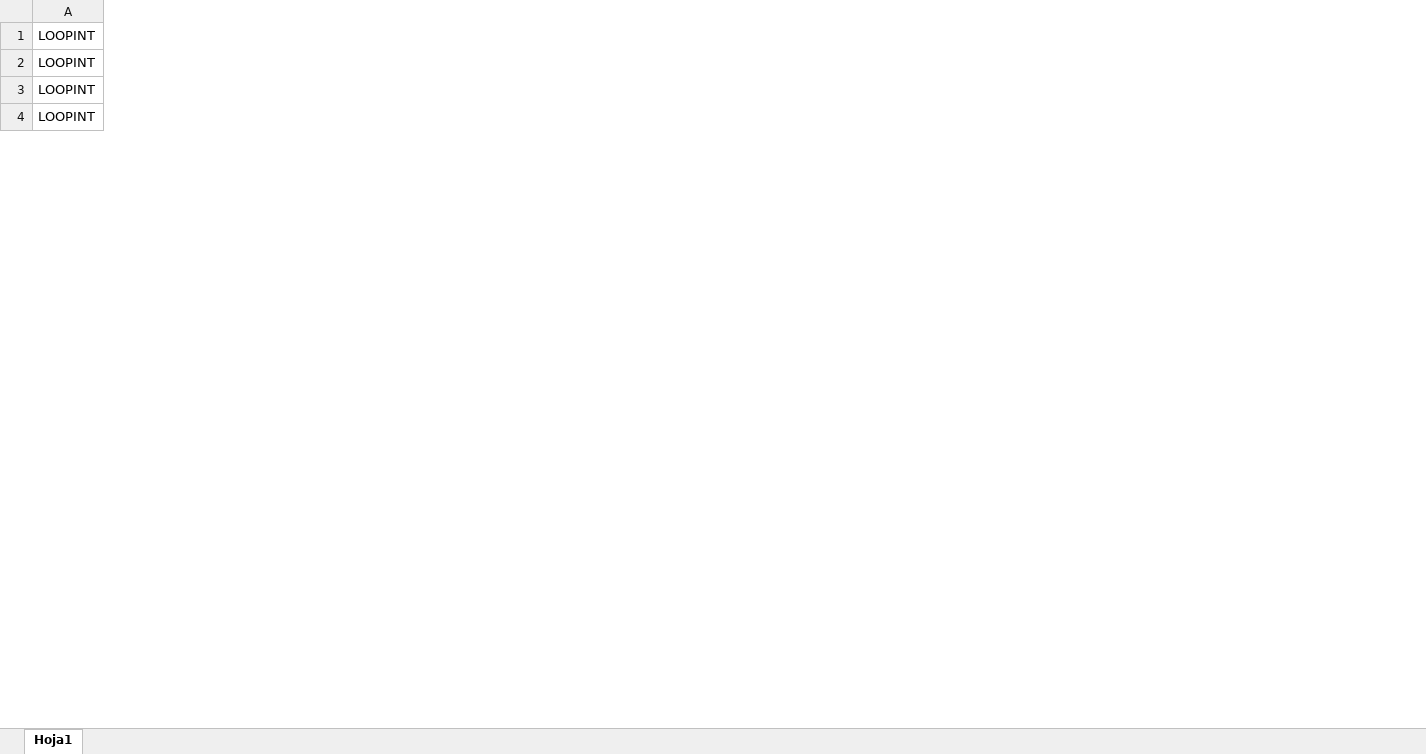
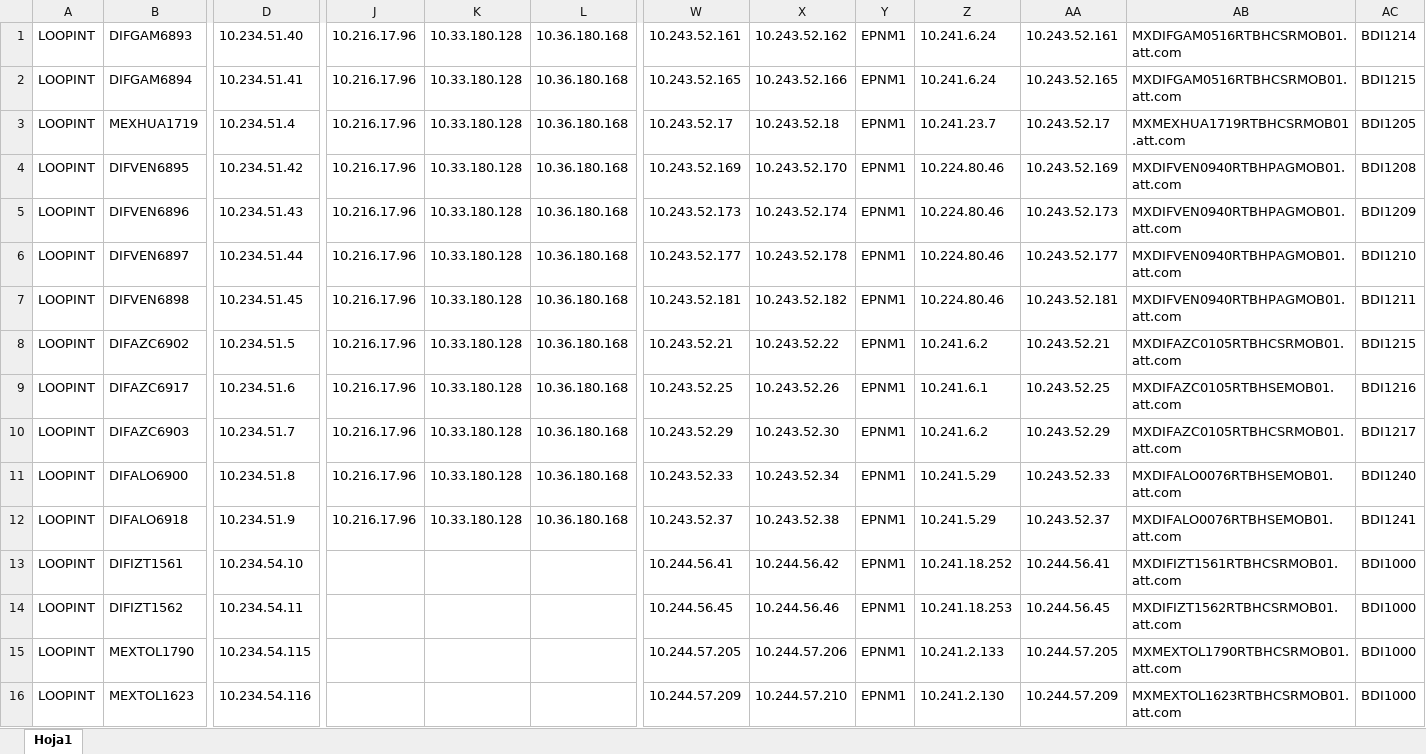
Before and after one commit to LCSL2602/submit, an Excel workbook: test_upload.xlsx, sheet Hoja1, drawn as a sheet; only a part is shown, gaps mark what is left out; values as stored, in another font and other column widths than the file's, no borders; rows hold the shown columns only; the diff covers the shown part only; the diff names each change by its address in the sheet, - before the commit and + after, or states it on an @@ line.

```diff
--- a/test_upload.xlsx (sheet Hoja1)
+++ b/test_upload.xlsx (sheet Hoja1)
+column B, rows 13-16: DIFIZT1561 | DIFIZT1562 | MEXTOL1790 | MEXTOL1623
+column D, rows 13-16: 10.234.54.10 | 10.234.54.11 | 10.234.54.115 | 10.234.54.116
+column J, empty
+column K, empty
+column L, empty
+column W, rows 13-16: 10.244.56.41 | 10.244.56.45 | 10.244.57.205 | 10.244.57.209
+column X, rows 13-16: 10.244.56.42 | 10.244.56.46 | 10.244.57.206 | 10.244.57.210
+column Y, rows 13-16: all EPNM1
+column Z, rows 13-16: 10.241.18.252 | 10.241.18.253 | 10.241.2.133 | 10.241.2.130
+column AA, rows 13-16: 10.244.56.41 | 10.244.56.45 | 10.244.57.205 | 10.244.57.209
+column AB, rows 13-16: MXDIFIZT1561RTBHCSRMOB01.att.com | MXDIFIZT1562RTBHCSRMOB01.att.com | MXMEXTOL1790RTBHCSRMOB01.att.com | MXMEXTOL1623RTBHCSRMOB01.att.com
+column AC, rows 13-16: all BDI1000
+row 1: LOOPINT | DIFGAM6893 | 10.234.51.40 | 10.216.17.96 | 10.33.180.128 | 10.36.180.168 | 10.243.52.161 | 10.243.52.162 | EPNM1 | 10.241.6.24 | 10.243.52.161 | MXDIFGAM0516RTBHCSRMOB01.att.com | BDI1214
+row 2: LOOPINT | DIFGAM6894 | 10.234.51.41 | 10.216.17.96 | 10.33.180.128 | 10.36.180.168 | 10.243.52.165 | 10.243.52.166 | EPNM1 | 10.241.6.24 | 10.243.52.165 | MXDIFGAM0516RTBHCSRMOB01.att.com | BDI1215
+row 3: LOOPINT | MEXHUA1719 | 10.234.51.4 | 10.216.17.96 | 10.33.180.128 | 10.36.180.168 | 10.243.52.17 | 10.243.52.18 | EPNM1 | 10.241.23.7 | 10.243.52.17 | MXMEXHUA1719RTBHCSRMOB01.att.com | BDI1205
+row 4: LOOPINT | DIFVEN6895 | 10.234.51.42 | 10.216.17.96 | 10.33.180.128 | 10.36.180.168 | 10.243.52.169 | 10.243.52.170 | EPNM1 | 10.224.80.46 | 10.243.52.169 | MXDIFVEN0940RTBHPAGMOB01.att.com | BDI1208
+row 5: LOOPINT | DIFVEN6896 | 10.234.51.43 | 10.216.17.96 | 10.33.180.128 | 10.36.180.168 | 10.243.52.173 | 10.243.52.174 | EPNM1 | 10.224.80.46 | 10.243.52.173 | MXDIFVEN0940RTBHPAGMOB01.att.com | BDI1209
+row 6: LOOPINT | DIFVEN6897 | 10.234.51.44 | 10.216.17.96 | 10.33.180.128 | 10.36.180.168 | 10.243.52.177 | 10.243.52.178 | EPNM1 | 10.224.80.46 | 10.243.52.177 | MXDIFVEN0940RTBHPAGMOB01.att.com | BDI1210
+row 7: LOOPINT | DIFVEN6898 | 10.234.51.45 | 10.216.17.96 | 10.33.180.128 | 10.36.180.168 | 10.243.52.181 | 10.243.52.182 | EPNM1 | 10.224.80.46 | 10.243.52.181 | MXDIFVEN0940RTBHPAGMOB01.att.com | BDI1211
+row 8: LOOPINT | DIFAZC6902 | 10.234.51.5 | 10.216.17.96 | 10.33.180.128 | 10.36.180.168 | 10.243.52.21 | 10.243.52.22 | EPNM1 | 10.241.6.2 | 10.243.52.21 | MXDIFAZC0105RTBHCSRMOB01.att.com | BDI1215
+row 9: LOOPINT | DIFAZC6917 | 10.234.51.6 | 10.216.17.96 | 10.33.180.128 | 10.36.180.168 | 10.243.52.25 | 10.243.52.26 | EPNM1 | 10.241.6.1 | 10.243.52.25 | MXDIFAZC0105RTBHSEMOB01.att.com | BDI1216
+row 10: LOOPINT | DIFAZC6903 | 10.234.51.7 | 10.216.17.96 | 10.33.180.128 | 10.36.180.168 | 10.243.52.29 | 10.243.52.30 | EPNM1 | 10.241.6.2 | 10.243.52.29 | MXDIFAZC0105RTBHCSRMOB01.att.com | BDI1217
+row 11: LOOPINT | DIFALO6900 | 10.234.51.8 | 10.216.17.96 | 10.33.180.128 | 10.36.180.168 | 10.243.52.33 | 10.243.52.34 | EPNM1 | 10.241.5.29 | 10.243.52.33 | MXDIFALO0076RTBHSEMOB01.att.com | BDI1240
+row 12: LOOPINT | DIFALO6918 | 10.234.51.9 | 10.216.17.96 | 10.33.180.128 | 10.36.180.168 | 10.243.52.37 | 10.243.52.38 | EPNM1 | 10.241.5.29 | 10.243.52.37 | MXDIFALO0076RTBHSEMOB01.att.com | BDI1241
```
Also changed, not shown: other rows of this sheet, hidden cells, 2 other files.
